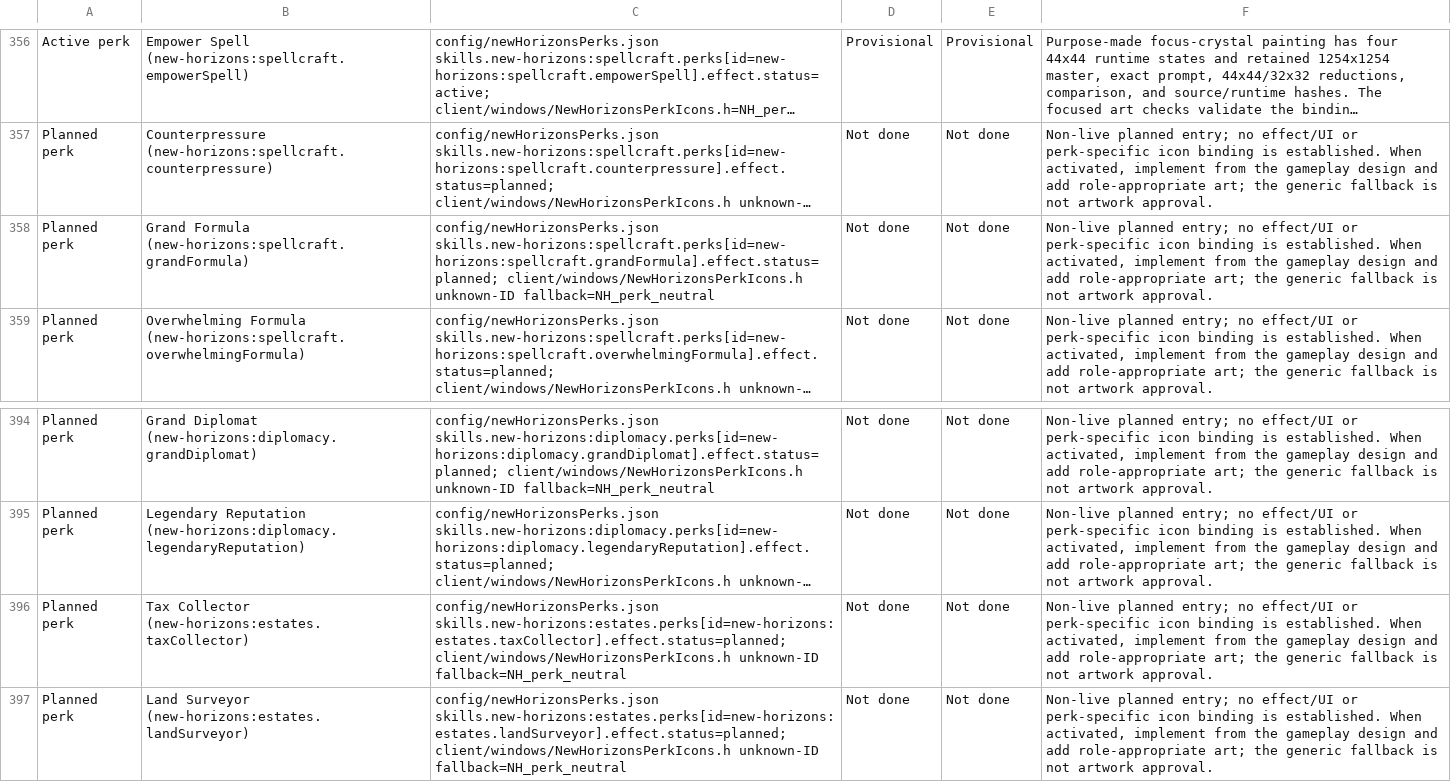
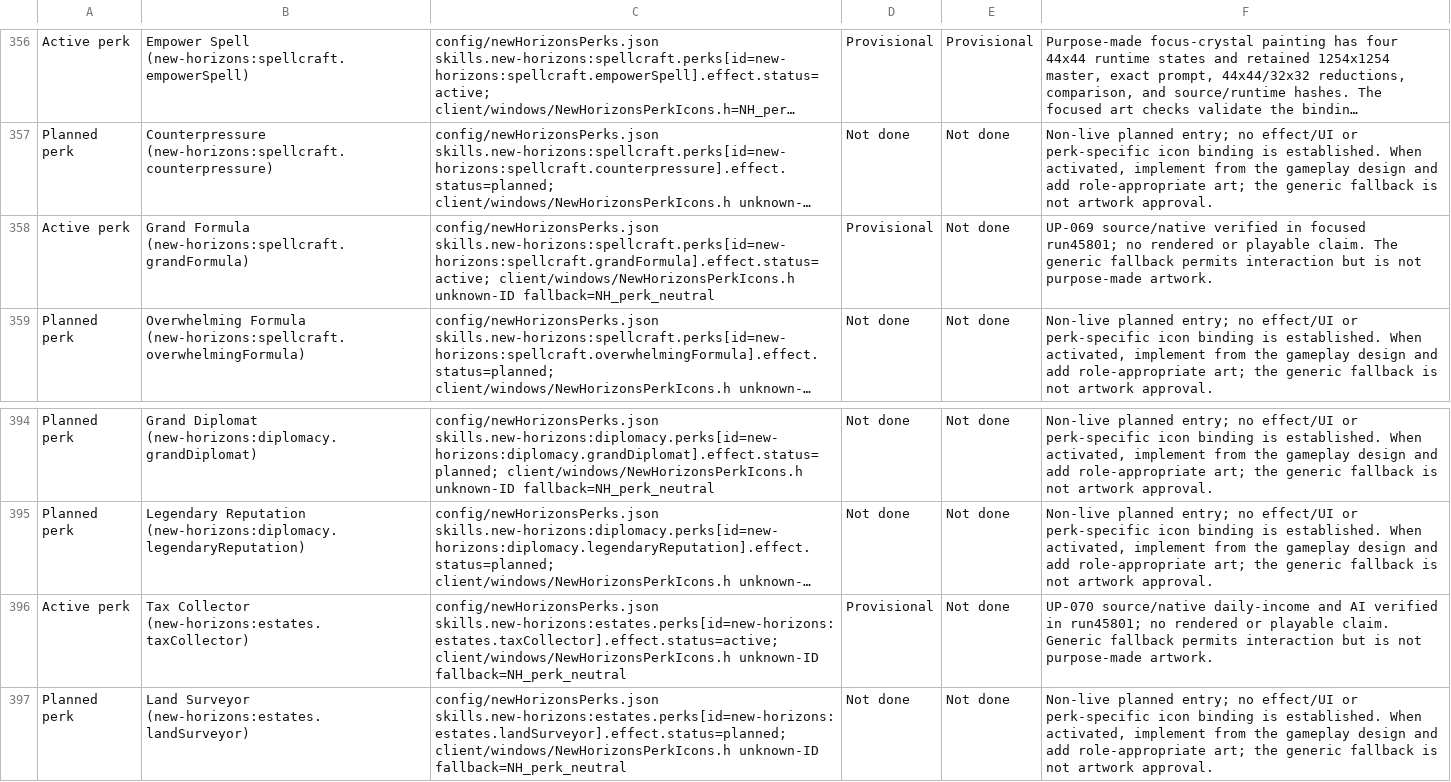
Before and after one commit to thegandalf196/new-horizons, a CSV file: docs/NH_UI_ASSET_INVENTORY.csv, drawn as a sheet; only a part is shown, gaps mark what is left out; long unchanged cells end in …; the diff names each change by its address in the sheet, - before the commit and + after, or states it on an @@ line.

Commit message:
Implement Grand Formula and Estates Tax Collector

```diff
--- a/docs/NH_UI_ASSET_INVENTORY.csv
+++ b/docs/NH_UI_ASSET_INVENTORY.csv
-A358: Planned perk
+A358: Active perk
-C358: config/newHorizonsPerks.json skills.new-horizons:spellcraft.perks[id=new-horizons:spellcraft.grandFormula].effect.status=planned; client/windows/NewHorizonsPerkIcons.h unknown-ID…
+C358: config/newHorizonsPerks.json skills.new-horizons:spellcraft.perks[id=new-horizons:spellcraft.grandFormula].effect.status=active; client/windows/NewHorizonsPerkIcons.h unknown-ID…
-D358: Not done
+D358: Provisional
-F358: Non-live planned entry; no effect/UI or perk-specific icon binding is established. When activated, implement from the gameplay design and add role-appropriate art; the generic fallback is not artwork approval.
+F358: UP-069 source/native verified in focused run45801; no rendered or playable claim. The generic fallback permits interaction but is not purpose-made artwork.
-A396: Planned perk
+A396: Active perk
-C396: config/newHorizonsPerks.json skills.new-horizons:estates.perks[id=new-horizons:estates.taxCollector].effect.status=planned; client/windows/NewHorizonsPerkIcons.h unknown-ID…
+C396: config/newHorizonsPerks.json skills.new-horizons:estates.perks[id=new-horizons:estates.taxCollector].effect.status=active; client/windows/NewHorizonsPerkIcons.h unknown-ID…
-D396: Not done
+D396: Provisional
-F396: Non-live planned entry; no effect/UI or perk-specific icon binding is established. When activated, implement from the gameplay design and add role-appropriate art; the generic fallback is not artwork approval.
+F396: UP-070 source/native daily-income and AI verified in run45801; no rendered or playable claim. Generic fallback permits interaction but is not purpose-made artwork.
```
Also changed, not shown: 15 other files.
